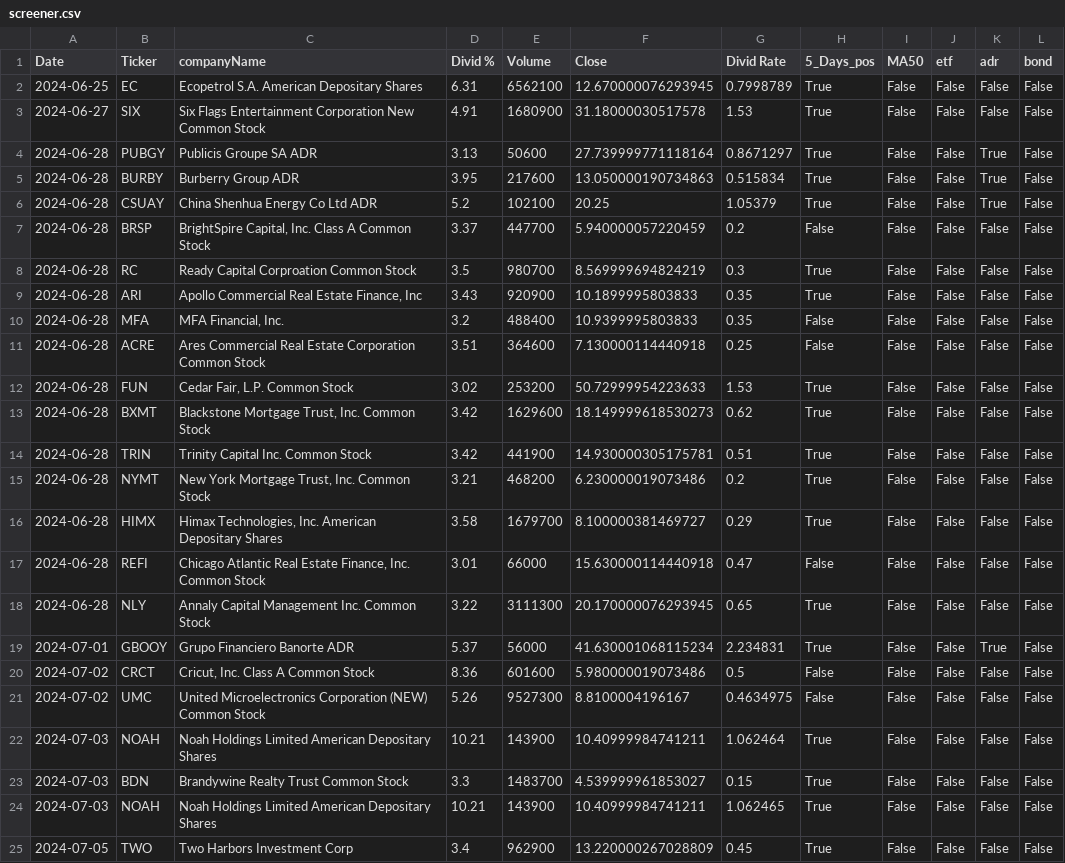
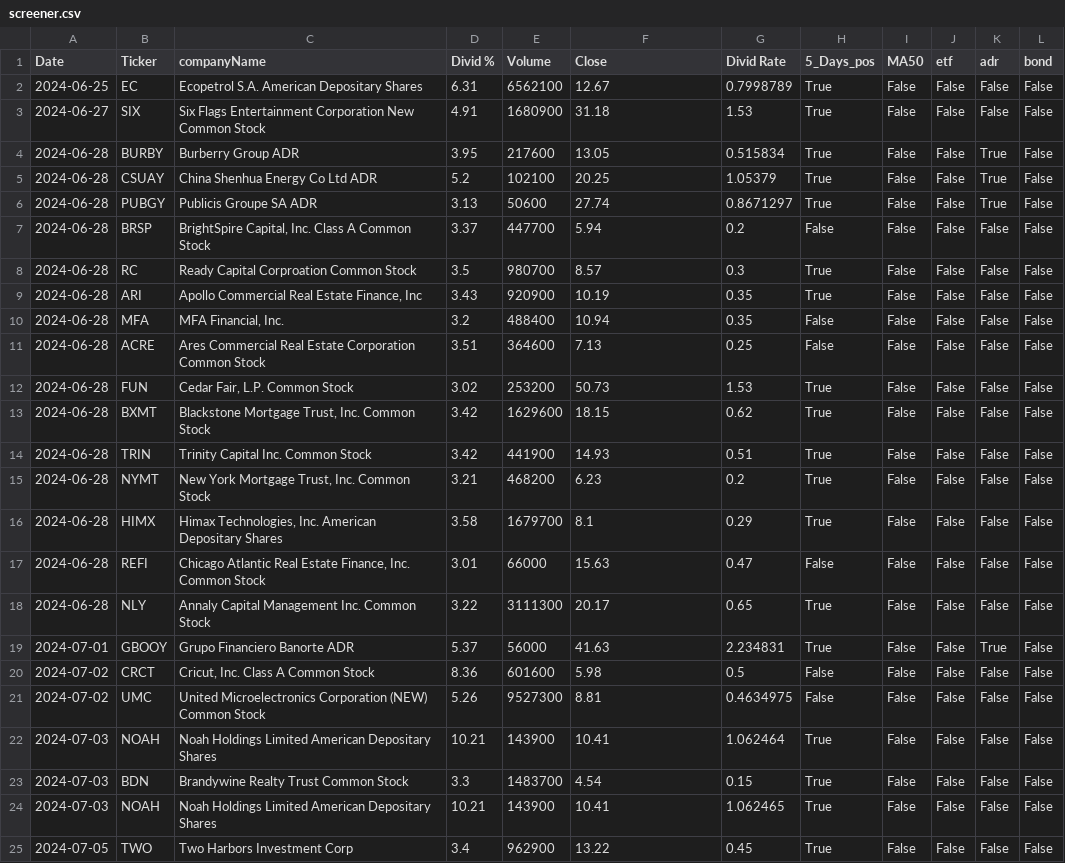
Before and after one commit to muikol/dividend-shorter, a CSV file: screener.csv, drawn as a sheet.

```diff
--- a/screener.csv
+++ b/screener.csv
@@ -1,25 +1,25 @@
 Date,Ticker,companyName,Divid %,Volume,Close,Divid Rate,5_Days_pos,MA50,etf,adr,bond
-2024-06-25,EC,Ecopetrol S.A. American Depositary Shares,6.31,6562100,12.670000076293945,0.7998789,True,False,False,False,False
-2024-06-27,SIX,Six Flags Entertainment Corporation New Common Stock,4.91,1680900,31.18000030517578,1.53,True,False,False,False,False
-2024-06-28,PUBGY,Publicis Groupe SA ADR,3.13,50600,27.739999771118164,0.8671297,True,False,False,True,False
-2024-06-28,BURBY,Burberry Group ADR,3.95,217600,13.050000190734863,0.515834,True,False,False,True,False
+2024-06-25,EC,Ecopetrol S.A. American Depositary Shares,6.31,6562100,12.67,0.7998789,True,False,False,False,False
+2024-06-27,SIX,Six Flags Entertainment Corporation New Common Stock,4.91,1680900,31.18,1.53,True,False,False,False,False
+2024-06-28,BURBY,Burberry Group ADR,3.95,217600,13.05,0.515834,True,False,False,True,False
 2024-06-28,CSUAY,China Shenhua Energy Co Ltd ADR,5.2,102100,20.25,1.05379,True,False,False,True,False
-2024-06-28,BRSP,"BrightSpire Capital, Inc. Class A Common Stock",3.37,447700,5.940000057220459,0.2,False,False,False,False,False
-2024-06-28,RC,Ready Capital Corproation Common Stock,3.5,980700,8.569999694824219,0.3,True,False,False,False,False
-2024-06-28,ARI,"Apollo Commercial Real Estate Finance, Inc",3.43,920900,10.1899995803833,0.35,True,False,False,False,False
-2024-06-28,MFA,"MFA Financial, Inc.",3.2,488400,10.9399995803833,0.35,False,False,False,False,False
-2024-06-28,ACRE,Ares Commercial Real Estate Corporation Common Stock,3.51,364600,7.130000114440918,0.25,False,False,False,False,False
-2024-06-28,FUN,"Cedar Fair, L.P. Common Stock",3.02,253200,50.72999954223633,1.53,True,False,False,False,False
-2024-06-28,BXMT,"Blackstone Mortgage Trust, Inc. Common Stock",3.42,1629600,18.149999618530273,0.62,True,False,False,False,False
-2024-06-28,TRIN,Trinity Capital Inc. Common Stock,3.42,441900,14.930000305175781,0.51,True,False,False,False,False
-2024-06-28,NYMT,"New York Mortgage Trust, Inc. Common Stock",3.21,468200,6.230000019073486,0.2,True,False,False,False,False
-2024-06-28,HIMX,"Himax Technologies, Inc. American Depositary Shares",3.58,1679700,8.100000381469727,0.29,True,False,False,False,False
-2024-06-28,REFI,"Chicago Atlantic Real Estate Finance, Inc. Common Stock",3.01,66000,15.630000114440918,0.47,False,False,False,False,False
-2024-06-28,NLY,Annaly Capital Management Inc. Common Stock,3.22,3111300,20.170000076293945,0.65,True,False,False,False,False
-2024-07-01,GBOOY,Grupo Financiero Banorte ADR,5.37,56000,41.630001068115234,2.234831,True,False,False,True,False
-2024-07-02,CRCT,"Cricut, Inc. Class A Common Stock",8.36,601600,5.980000019073486,0.5,False,False,False,False,False
-2024-07-02,UMC,United Microelectronics Corporation (NEW) Common Stock,5.26,9527300,8.8100004196167,0.4634975,False,False,False,False,False
-2024-07-03,NOAH,Noah Holdings Limited American Depositary Shares,10.21,143900,10.40999984741211,1.062464,True,False,False,False,False
-2024-07-03,BDN,Brandywine Realty Trust Common Stock,3.3,1483700,4.539999961853027,0.15,True,False,False,False,False
-2024-07-03,NOAH,Noah Holdings Limited American Depositary Shares,10.21,143900,10.40999984741211,1.062465,True,False,False,False,False
-2024-07-05,TWO,Two Harbors Investment Corp,3.4,962900,13.220000267028809,0.45,True,False,False,False,False
+2024-06-28,PUBGY,Publicis Groupe SA ADR,3.13,50600,27.74,0.8671297,True,False,False,True,False
+2024-06-28,BRSP,"BrightSpire Capital, Inc. Class A Common Stock",3.37,447700,5.94,0.2,False,False,False,False,False
+2024-06-28,RC,Ready Capital Corproation Common Stock,3.5,980700,8.57,0.3,True,False,False,False,False
+2024-06-28,ARI,"Apollo Commercial Real Estate Finance, Inc",3.43,920900,10.19,0.35,True,False,False,False,False
+2024-06-28,MFA,"MFA Financial, Inc.",3.2,488400,10.94,0.35,False,False,False,False,False
+2024-06-28,ACRE,Ares Commercial Real Estate Corporation Common Stock,3.51,364600,7.13,0.25,False,False,False,False,False
+2024-06-28,FUN,"Cedar Fair, L.P. Common Stock",3.02,253200,50.73,1.53,True,False,False,False,False
+2024-06-28,BXMT,"Blackstone Mortgage Trust, Inc. Common Stock",3.42,1629600,18.15,0.62,True,False,False,False,False
+2024-06-28,TRIN,Trinity Capital Inc. Common Stock,3.42,441900,14.93,0.51,True,False,False,False,False
+2024-06-28,NYMT,"New York Mortgage Trust, Inc. Common Stock",3.21,468200,6.23,0.2,True,False,False,False,False
+2024-06-28,HIMX,"Himax Technologies, Inc. American Depositary Shares",3.58,1679700,8.1,0.29,True,False,False,False,False
+2024-06-28,REFI,"Chicago Atlantic Real Estate Finance, Inc. Common Stock",3.01,66000,15.63,0.47,False,False,False,False,False
+2024-06-28,NLY,Annaly Capital Management Inc. Common Stock,3.22,3111300,20.17,0.65,True,False,False,False,False
+2024-07-01,GBOOY,Grupo Financiero Banorte ADR,5.37,56000,41.63,2.234831,True,False,False,True,False
+2024-07-02,CRCT,"Cricut, Inc. Class A Common Stock",8.36,601600,5.98,0.5,False,False,False,False,False
+2024-07-02,UMC,United Microelectronics Corporation (NEW) Common Stock,5.26,9527300,8.81,0.4634975,False,False,False,False,False
+2024-07-03,NOAH,Noah Holdings Limited American Depositary Shares,10.21,143900,10.41,1.062464,True,False,False,False,False
+2024-07-03,BDN,Brandywine Realty Trust Common Stock,3.3,1483700,4.54,0.15,True,False,False,False,False
+2024-07-03,NOAH,Noah Holdings Limited American Depositary Shares,10.21,143900,10.41,1.062465,True,False,False,False,False
+2024-07-05,TWO,Two Harbors Investment Corp,3.4,962900,13.22,0.45,True,False,False,False,False
```
